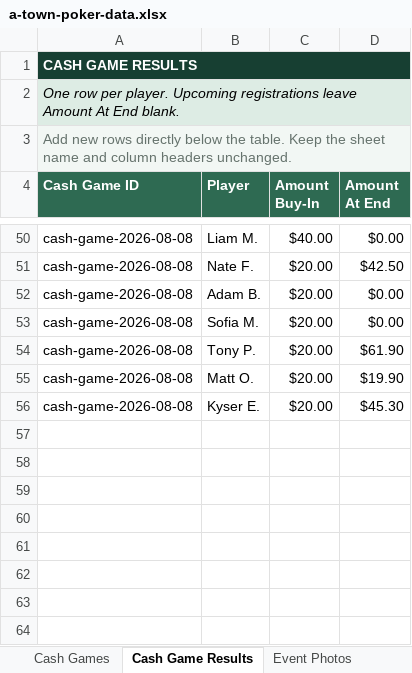
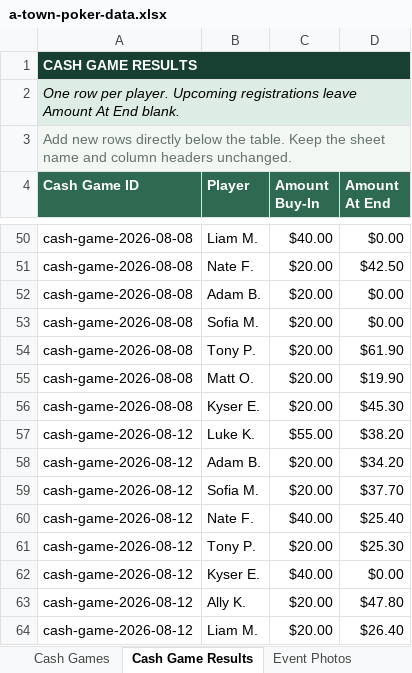
Before and after one commit to matthewoliver01/a-town-poker-site, an Excel workbook: data/source/a-town-poker-data.xlsx, sheet Cash Game Results, drawn as a sheet; only a part is shown, gaps mark what is left out; values as stored, in another font and other column widths than the file's, no borders; table styles not drawn; the diff names each change by its address in the sheet, - before the commit and + after, or states it on an @@ line.

```diff
--- a/data/source/a-town-poker-data.xlsx (sheet Cash Game Results)
+++ b/data/source/a-town-poker-data.xlsx (sheet Cash Game Results)
+row 57: cash-game-2026-08-12 | Luke K. | $55.00 | $38.20
+row 58: cash-game-2026-08-12 | Adam B. | $20.00 | $34.20
+row 59: cash-game-2026-08-12 | Sofia M. | $20.00 | $37.70
+row 60: cash-game-2026-08-12 | Nate F. | $40.00 | $25.40
+row 61: cash-game-2026-08-12 | Tony P. | $20.00 | $25.30
+row 62: cash-game-2026-08-12 | Kyser E. | $40.00 | $0.00
+row 63: cash-game-2026-08-12 | Ally K. | $20.00 | $47.80
+row 64: cash-game-2026-08-12 | Liam M. | $20.00 | $26.40
```
Also changed, not shown: sheet Cash Games, sheet Tournaments, sheet Start Here, 27 other files.
